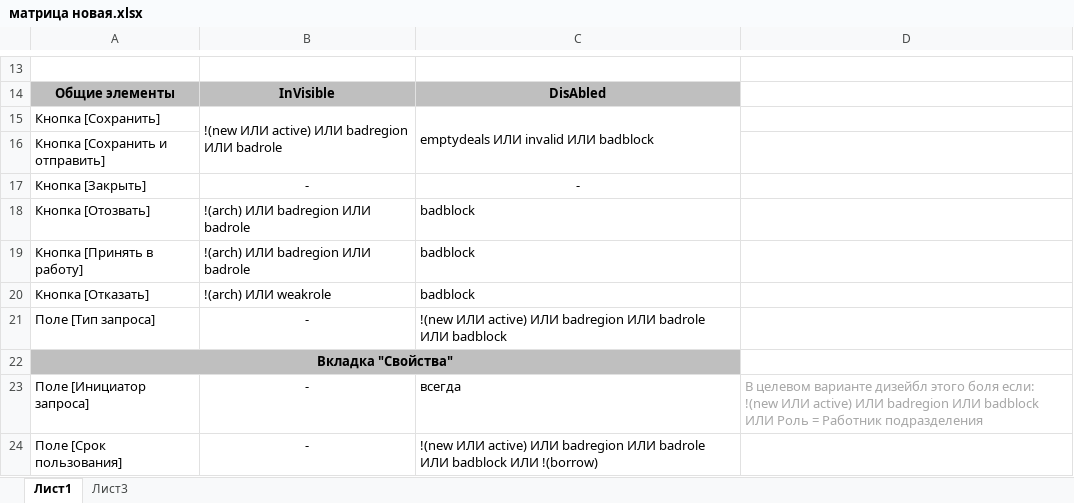
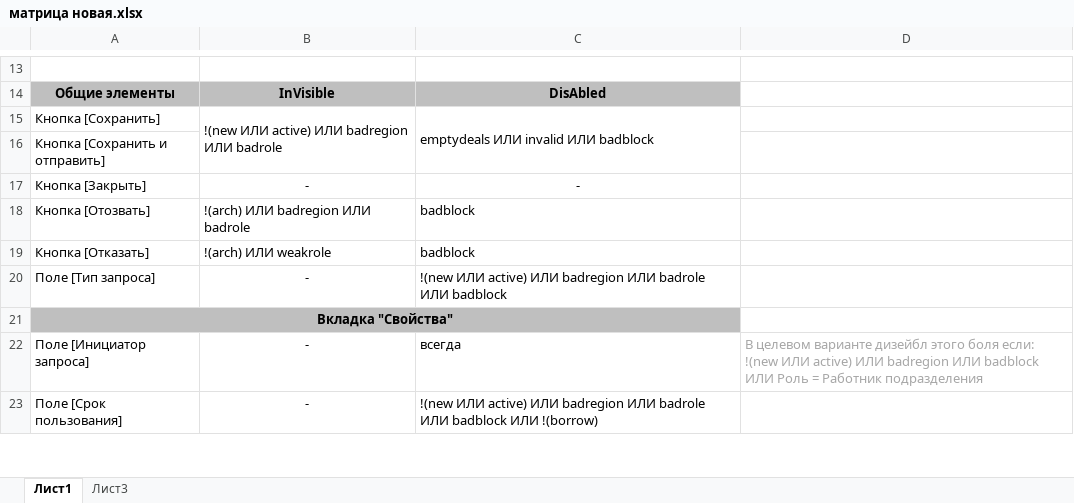
Before and after one commit to Kolpakov-AP/UKAK, an Excel workbook: матрица новая.xlsx, sheet Лист1, drawn as a sheet; only a part is shown, gaps mark what is left out; values as stored, in another font and other column widths than the file's, no borders; charts and pictures not drawn; the diff names each change by its address in the sheet, - before the commit and + after, or states it on an @@ line.

Commit message:
Add files via upload

```diff
--- a/матрица новая.xlsx (sheet Лист1)
+++ b/матрица новая.xlsx (sheet Лист1)
-row 19: Кнопка [Принять в работу] | !(arch) ИЛИ badregion ИЛИ badrole | badblock
```
Also changed, not shown: charts or pictures.
